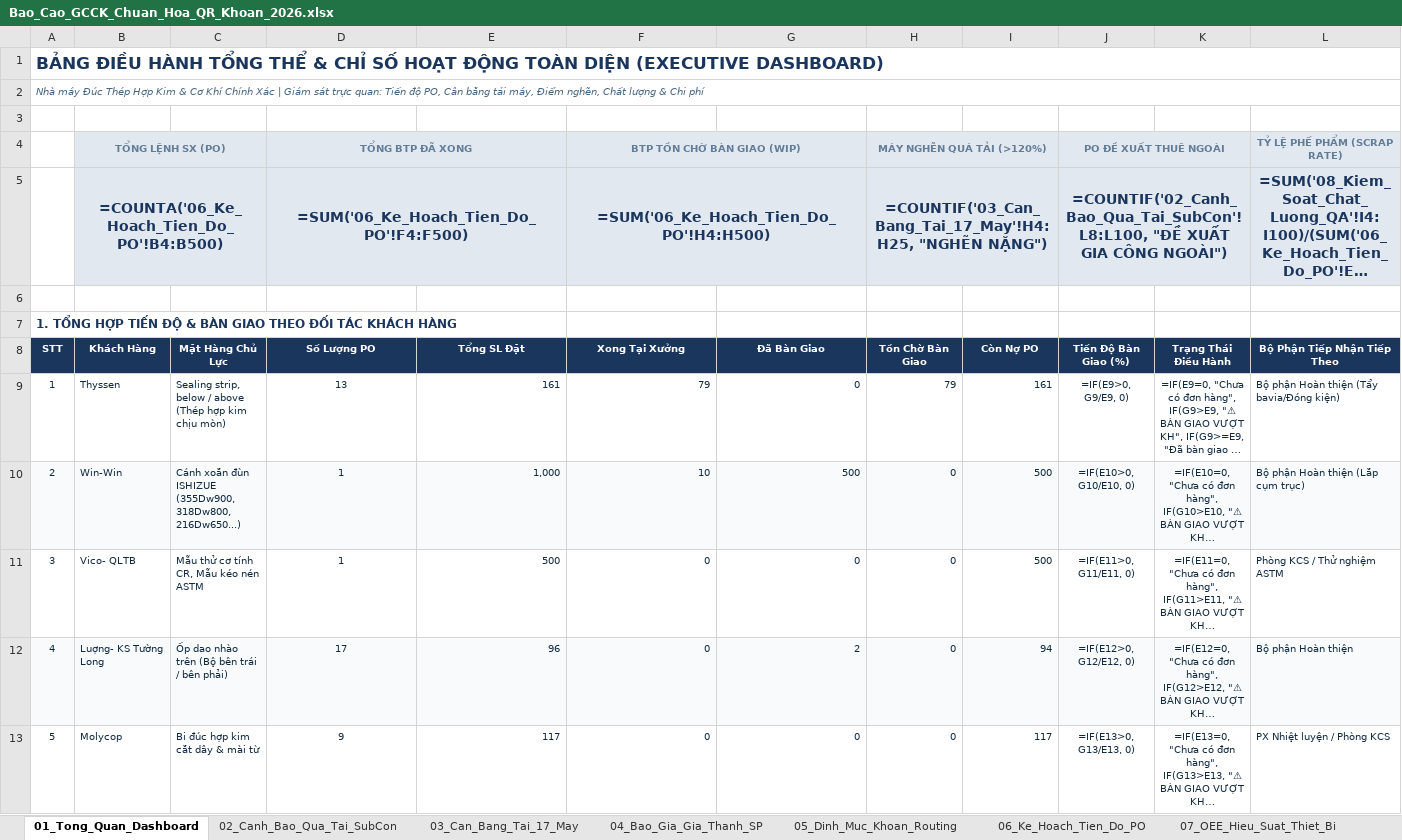
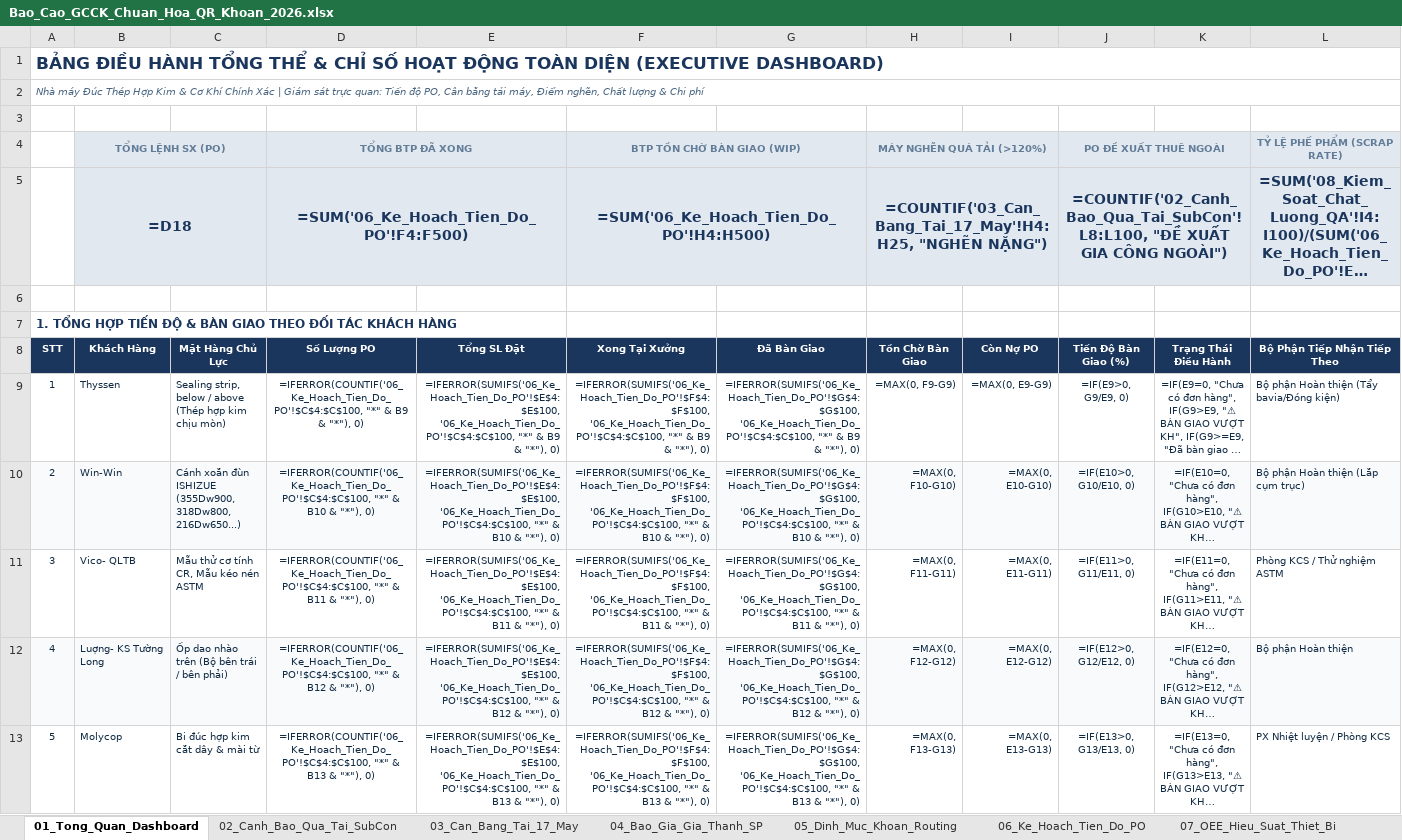
Before and after one commit to happiness2286-dot/sanluonggcck, an Excel workbook: Bao_Cao_GCCK_Chuan_Hoa_QR_Khoan_2026.xlsx, sheet 01_Tong_Quan_Dashboard, drawn as a sheet; only a part is shown; long unchanged cells end in …; values as stored, in another font and other column widths than the file's, no borders; formulas without a stored value are shown as written; the diff covers the shown part only; the diff names each change by its address in the sheet, - before the commit and + after, or states it on an @@ line.

Commit message:
fix(dash-po61): strictly match 61 POs on dashboard and add 3-stage approval lifecycle verification

```diff
--- a/Bao_Cao_GCCK_Chuan_Hoa_QR_Khoan_2026.xlsx (sheet 01_Tong_Quan_Dashboard)
+++ b/Bao_Cao_GCCK_Chuan_Hoa_QR_Khoan_2026.xlsx (sheet 01_Tong_Quan_Dashboard)
-B5 (Khách Hàng): =COUNTA('06_Ke_Hoach_Tien_Do_PO'!B4:B500)
+B5 (Khách Hàng): =D18
-D9 (Số Lượng PO): 13
+D9 (Số Lượng PO): =IFERROR(COUNTIF('06_Ke_Hoach_Tien_Do_PO'!$C$4:$C$100, "*" & B9 & "*"), 0)
-E9 (Tổng SL Đặt): 161
+E9 (Tổng SL Đặt): =IFERROR(SUMIFS('06_Ke_Hoach_Tien_Do_PO'!$E$4:$E$100, '06_Ke_Hoach_Tien_Do_PO'!$C$4:$C$100, "*" & B9 & "*"), 0)
-F9 (Xong Tại Xưởng): 79
+F9 (Xong Tại Xưởng): =IFERROR(SUMIFS('06_Ke_Hoach_Tien_Do_PO'!$F$4:$F$100, '06_Ke_Hoach_Tien_Do_PO'!$C$4:$C$100, "*" & B9 & "*"), 0)
-G9 (Đã Bàn Giao): 0
+G9 (Đã Bàn Giao): =IFERROR(SUMIFS('06_Ke_Hoach_Tien_Do_PO'!$G$4:$G$100, '06_Ke_Hoach_Tien_Do_PO'!$C$4:$C$100, "*" & B9 & "*"), 0)
-H9 (Tồn Chờ Bàn Giao): 79
+H9 (Tồn Chờ Bàn Giao): =MAX(0, F9-G9)
-I9 (Còn Nợ PO): 161
+I9 (Còn Nợ PO): =MAX(0, E9-G9)
-D10 (Số Lượng PO): 1
+D10 (Số Lượng PO): =IFERROR(COUNTIF('06_Ke_Hoach_Tien_Do_PO'!$C$4:$C$100, "*" & B10 & "*"), 0)
-E10 (Tổng SL Đặt): 1,000
+E10 (Tổng SL Đặt): =IFERROR(SUMIFS('06_Ke_Hoach_Tien_Do_PO'!$E$4:$E$100, '06_Ke_Hoach_Tien_Do_PO'!$C$4:$C$100, "*" & B10 & "*"), 0)
-F10 (Xong Tại Xưởng): 10
+F10 (Xong Tại Xưởng): =IFERROR(SUMIFS('06_Ke_Hoach_Tien_Do_PO'!$F$4:$F$100, '06_Ke_Hoach_Tien_Do_PO'!$C$4:$C$100, "*" & B10 & "*"), 0)
-G10 (Đã Bàn Giao): 500
+G10 (Đã Bàn Giao): =IFERROR(SUMIFS('06_Ke_Hoach_Tien_Do_PO'!$G$4:$G$100, '06_Ke_Hoach_Tien_Do_PO'!$C$4:$C$100, "*" & B10 & "*"), 0)
-H10 (Tồn Chờ Bàn Giao): 0
+H10 (Tồn Chờ Bàn Giao): =MAX(0, F10-G10)
-I10 (Còn Nợ PO): 500
+I10 (Còn Nợ PO): =MAX(0, E10-G10)
-D11 (Số Lượng PO): 1
+D11 (Số Lượng PO): =IFERROR(COUNTIF('06_Ke_Hoach_Tien_Do_PO'!$C$4:$C$100, "*" & B11 & "*"), 0)
-E11 (Tổng SL Đặt): 500
+E11 (Tổng SL Đặt): =IFERROR(SUMIFS('06_Ke_Hoach_Tien_Do_PO'!$E$4:$E$100, '06_Ke_Hoach_Tien_Do_PO'!$C$4:$C$100, "*" & B11 & "*"), 0)
-F11 (Xong Tại Xưởng): 0
+F11 (Xong Tại Xưởng): =IFERROR(SUMIFS('06_Ke_Hoach_Tien_Do_PO'!$F$4:$F$100, '06_Ke_Hoach_Tien_Do_PO'!$C$4:$C$100, "*" & B11 & "*"), 0)
-G11 (Đã Bàn Giao): 0
+G11 (Đã Bàn Giao): =IFERROR(SUMIFS('06_Ke_Hoach_Tien_Do_PO'!$G$4:$G$100, '06_Ke_Hoach_Tien_Do_PO'!$C$4:$C$100, "*" & B11 & "*"), 0)
-H11 (Tồn Chờ Bàn Giao): 0
+H11 (Tồn Chờ Bàn Giao): =MAX(0, F11-G11)
-I11 (Còn Nợ PO): 500
+I11 (Còn Nợ PO): =MAX(0, E11-G11)
-D12 (Số Lượng PO): 17
+D12 (Số Lượng PO): =IFERROR(COUNTIF('06_Ke_Hoach_Tien_Do_PO'!$C$4:$C$100, "*" & B12 & "*"), 0)
-E12 (Tổng SL Đặt): 96
+E12 (Tổng SL Đặt): =IFERROR(SUMIFS('06_Ke_Hoach_Tien_Do_PO'!$E$4:$E$100, '06_Ke_Hoach_Tien_Do_PO'!$C$4:$C$100, "*" & B12 & "*"), 0)
-F12 (Xong Tại Xưởng): 0
+F12 (Xong Tại Xưởng): =IFERROR(SUMIFS('06_Ke_Hoach_Tien_Do_PO'!$F$4:$F$100, '06_Ke_Hoach_Tien_Do_PO'!$C$4:$C$100, "*" & B12 & "*"), 0)
-G12 (Đã Bàn Giao): 2
+G12 (Đã Bàn Giao): =IFERROR(SUMIFS('06_Ke_Hoach_Tien_Do_PO'!$G$4:$G$100, '06_Ke_Hoach_Tien_Do_PO'!$C$4:$C$100, "*" & B12 & "*"), 0)
-H12 (Tồn Chờ Bàn Giao): 0
+H12 (Tồn Chờ Bàn Giao): =MAX(0, F12-G12)
-I12 (Còn Nợ PO): 94
+I12 (Còn Nợ PO): =MAX(0, E12-G12)
-D13 (Số Lượng PO): 9
+D13 (Số Lượng PO): =IFERROR(COUNTIF('06_Ke_Hoach_Tien_Do_PO'!$C$4:$C$100, "*" & B13 & "*"), 0)
-E13 (Tổng SL Đặt): 117
+E13 (Tổng SL Đặt): =IFERROR(SUMIFS('06_Ke_Hoach_Tien_Do_PO'!$E$4:$E$100, '06_Ke_Hoach_Tien_Do_PO'!$C$4:$C$100, "*" & B13 & "*"), 0)
-F13 (Xong Tại Xưởng): 0
+F13 (Xong Tại Xưởng): =IFERROR(SUMIFS('06_Ke_Hoach_Tien_Do_PO'!$F$4:$F$100, '06_Ke_Hoach_Tien_Do_PO'!$C$4:$C$100, "*" & B13 & "*"), 0)
-G13 (Đã Bàn Giao): 0
+G13 (Đã Bàn Giao): =IFERROR(SUMIFS('06_Ke_Hoach_Tien_Do_PO'!$G$4:$G$100, '06_Ke_Hoach_Tien_Do_PO'!$C$4:$C$100, "*" & B13 & "*"), 0)
-H13 (Tồn Chờ Bàn Giao): 0
+H13 (Tồn Chờ Bàn Giao): =MAX(0, F13-G13)
-I13 (Còn Nợ PO): 117
+I13 (Còn Nợ PO): =MAX(0, E13-G13)
```
Also changed, not shown: 24 edited cells elsewhere in this sheet, 1 other file.
